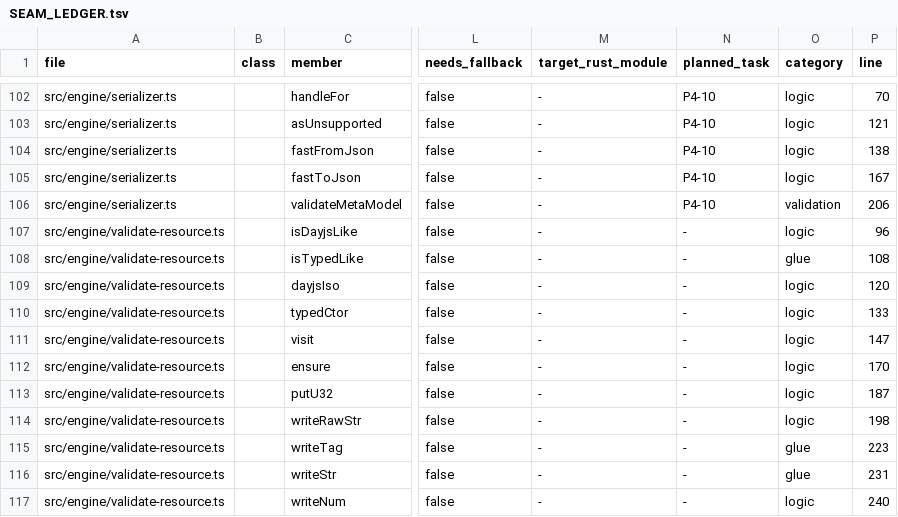
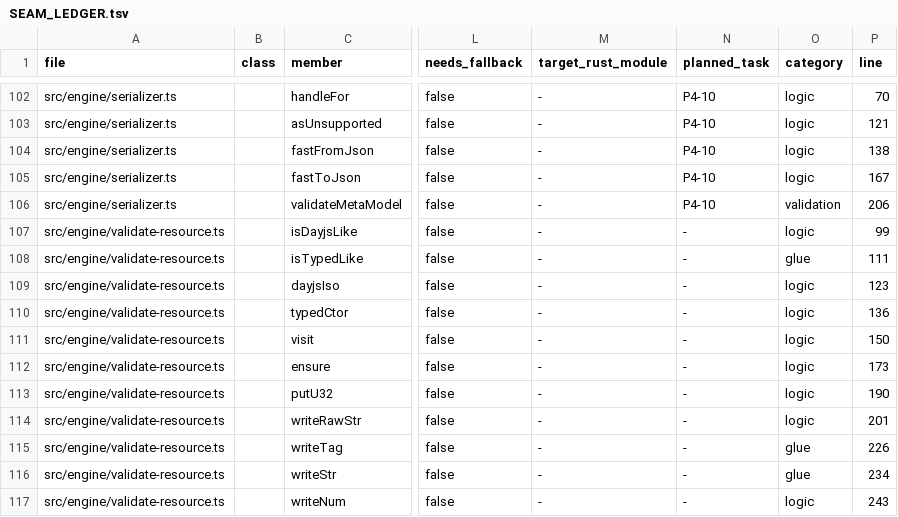
Before and after one commit to accordproject/concerto, a TSV file: migration/ledger/SEAM_LEDGER.tsv, drawn as a sheet; only a part is shown, gaps mark what is left out; the diff covers the shown part only; the diff names each change by its address in the sheet, - before the commit and + after, or states it on an @@ line.

```diff
--- a/migration/ledger/SEAM_LEDGER.tsv
+++ b/migration/ledger/SEAM_LEDGER.tsv
-P107 (line): 96
+P107 (line): 99
-P108 (line): 108
+P108 (line): 111
-P109 (line): 120
+P109 (line): 123
-P110 (line): 133
+P110 (line): 136
-P111 (line): 147
+P111 (line): 150
-P112 (line): 170
+P112 (line): 173
-P113 (line): 187
+P113 (line): 190
-P114 (line): 198
+P114 (line): 201
-P115 (line): 223
+P115 (line): 226
-P116 (line): 231
+P116 (line): 234
-P117 (line): 240
+P117 (line): 243
```
Also changed, not shown: 1 added row and 17 edited cells elsewhere in this file, 6 other files.
